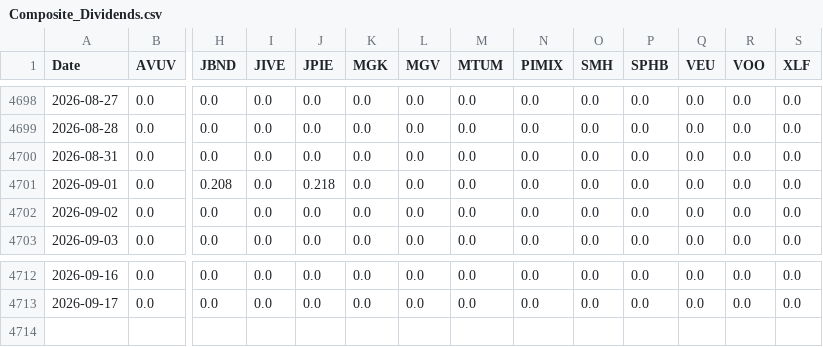
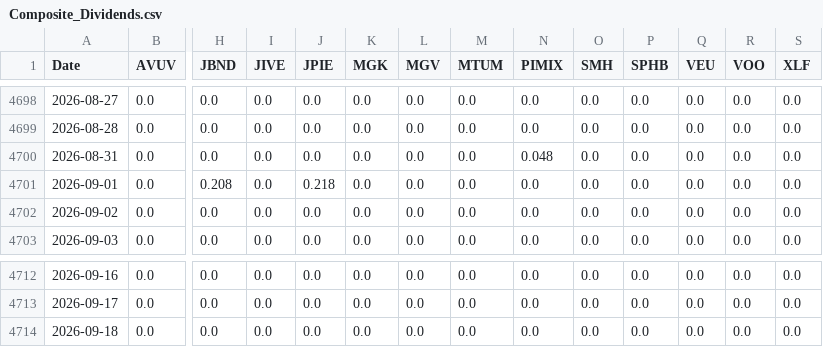
Before and after one commit to wesl8n-sketch/A1V12-Dashboard, a CSV file: Data/Composite_Dividends.csv, drawn as a sheet; only a part is shown, gaps mark what is left out; rows hold the shown columns only; the diff names each change by its address in the sheet, - before the commit and + after, or states it on an @@ line.

```diff
--- a/Data/Composite_Dividends.csv
+++ b/Data/Composite_Dividends.csv
-N4700 (PIMIX): 0.0
+N4700 (PIMIX): 0.048
+row 4714: 2026-09-18 | 0.0 | 0.0 | 0.0 | 0.0 | 0.0 | 0.0 | 0.0 | 0.0 | 0.0 | 0.0 | 0.0 | 0.0 | 0.0
```
Also changed, not shown: Data/Alpha_Overlay_Daily_Values.csv, Data/Dividend_Master_Wide.csv, 28 other files.
